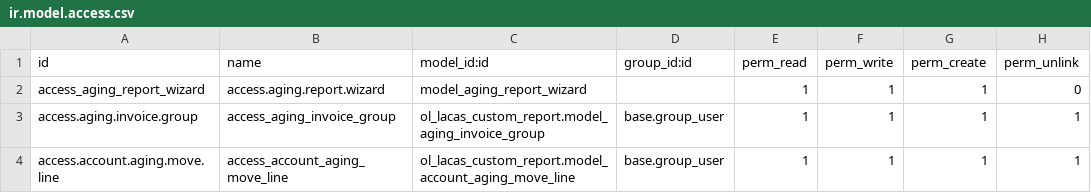
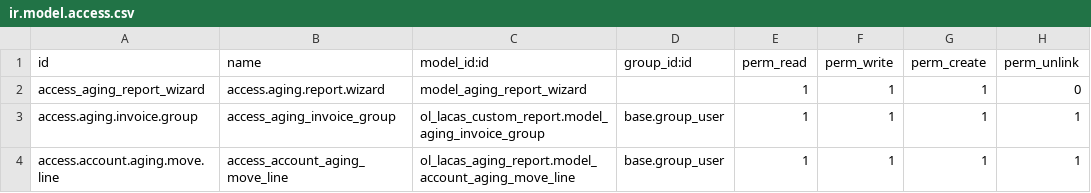
Before and after one commit to Odolution/lacas, a CSV file: ol_lacas_aging_report/security/ir.model.access.csv, drawn as a sheet.

Commit message:
fix

```diff
--- a/ol_lacas_aging_report/security/ir.model.access.csv
+++ b/ol_lacas_aging_report/security/ir.model.access.csv
@@ -3,2 +3,2 @@ access_aging_report_wizard,access.aging.report.wizard,model_aging_report_wizard,
 access.aging.invoice.group,access_aging_invoice_group,ol_lacas_custom_report.model_aging_invoice_group,base.group_user,1,1,1,1
-access.account.aging.move.line,access_account_aging_move_line,ol_lacas_custom_report.model_account_aging_move_line,base.group_user,1,1,1,1
+access.account.aging.move.line,access_account_aging_move_line,ol_lacas_aging_report.model_account_aging_move_line,base.group_user,1,1,1,1
```
